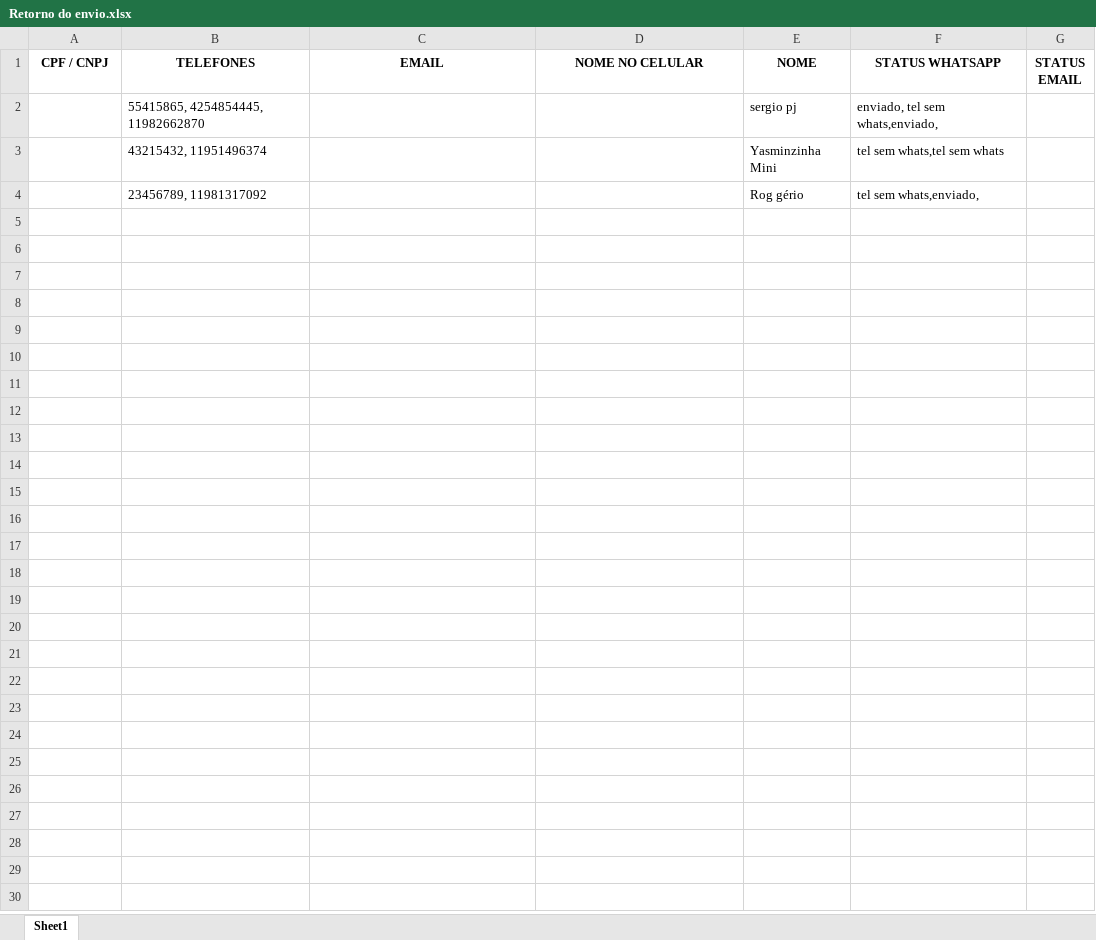
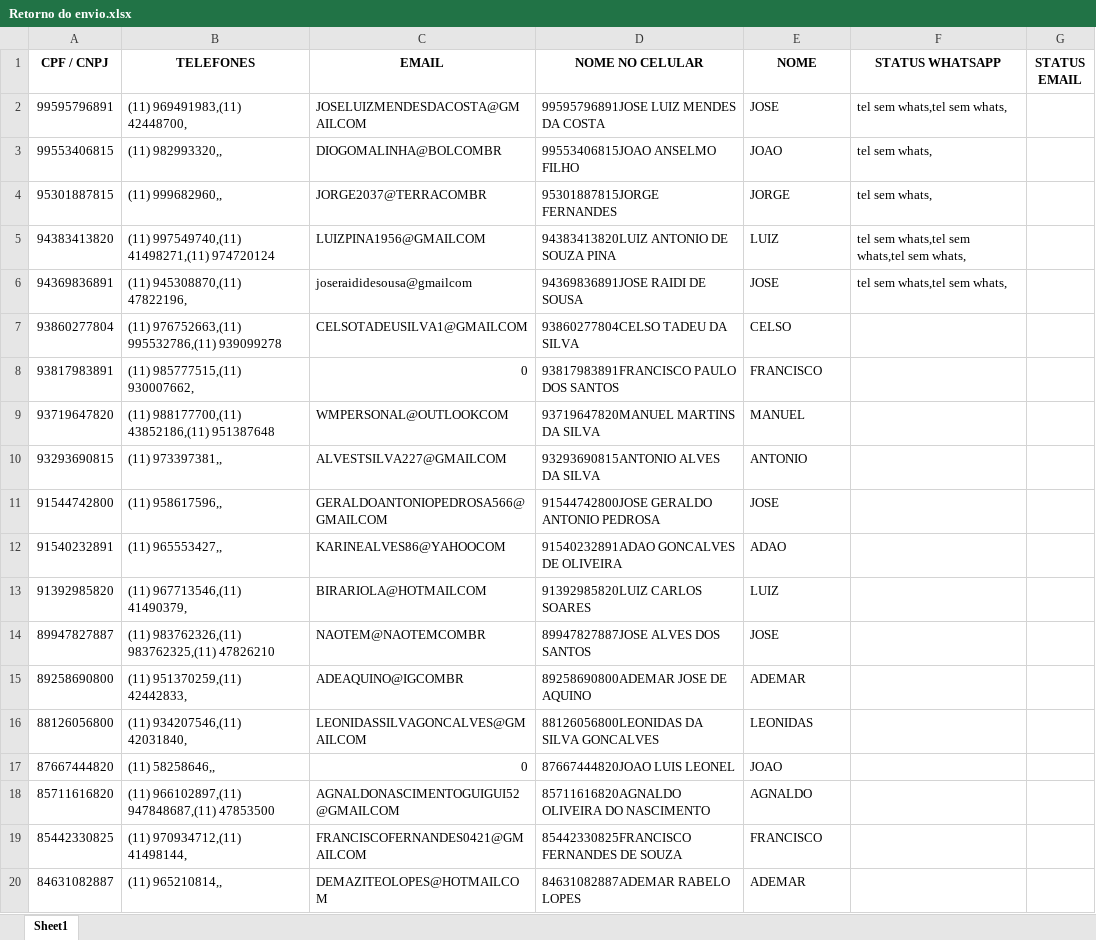
Before and after one commit to SergioCirino/span3218, an Excel workbook: Retorno do envio.xlsx, sheet Sheet1, drawn as a sheet; only a part is shown; values as stored, in another font and other column widths than the file's, no borders; removed rows and columns are numbered as before the commit, all else as after; the diff covers the shown part only; the diff names each change by its address in the sheet, - before the commit and + after, or states it on an @@ line.

```diff
--- a/Retorno do envio.xlsx (sheet Sheet1)
+++ b/Retorno do envio.xlsx (sheet Sheet1)
-row 2:  | 55415865, 4254854445, 11982662870 |  |  | sergio pj | enviado, tel sem whats,enviado,
-row 3:  | 43215432, 11951496374 |  |  | Yasminzinha Mini | tel sem whats,tel sem whats
-row 4:  | 23456789, 11981317092 |  |  | Rog gério | tel sem whats,enviado,
+row 2: 99595796891 | (11) 969491983,(11) 42448700, | JOSELUIZMENDESDACOSTA@GMAILCOM | 99595796891JOSE LUIZ MENDES DA COSTA | JOSE | tel sem whats,tel sem whats,
+row 3: 99553406815 | (11) 982993320,, | DIOGOMALINHA@BOLCOMBR | 99553406815JOAO ANSELMO FILHO | JOAO | tel sem whats,
+row 4: 95301887815 | (11) 999682960,, | JORGE2037@TERRACOMBR | 95301887815JORGE FERNANDES | JORGE | tel sem whats,
+row 5: 94383413820 | (11) 997549740,(11) 41498271,(11) 974720124 | LUIZPINA1956@GMAILCOM | 94383413820LUIZ ANTONIO DE SOUZA PINA | LUIZ | tel sem whats,tel sem whats,tel sem whats,
+row 6: 94369836891 | (11) 945308870,(11) 47822196, | joseraididesousa@gmailcom | 94369836891JOSE RAIDI DE SOUSA | JOSE | tel sem whats,tel sem whats,
+row 7: 93860277804 | (11) 976752663,(11) 995532786,(11) 939099278 | CELSOTADEUSILVA1@GMAILCOM | 93860277804CELSO TADEU DA SILVA | CELSO
+row 8: 93817983891 | (11) 985777515,(11) 930007662, | 0 | 93817983891FRANCISCO PAULO DOS SANTOS | FRANCISCO
+row 9: 93719647820 | (11) 988177700,(11) 43852186,(11) 951387648 | WMPERSONAL@OUTLOOKCOM | 93719647820MANUEL MARTINS DA SILVA | MANUEL
+row 10: 93293690815 | (11) 973397381,, | ALVESTSILVA227@GMAILCOM | 93293690815ANTONIO ALVES DA SILVA | ANTONIO
+row 11: 91544742800 | (11) 958617596,, | GERALDOANTONIOPEDROSA566@GMAILCOM | 91544742800JOSE GERALDO ANTONIO PEDROSA | JOSE
+row 12: 91540232891 | (11) 965553427,, | KARINEALVES86@YAHOOCOM | 91540232891ADAO GONCALVES DE OLIVEIRA | ADAO
+row 13: 91392985820 | (11) 967713546,(11) 41490379, | BIRARIOLA@HOTMAILCOM | 91392985820LUIZ CARLOS SOARES | LUIZ
+row 14: 89947827887 | (11) 983762326,(11) 983762325,(11) 47826210 | NAOTEM@NAOTEMCOMBR | 89947827887JOSE ALVES DOS SANTOS | JOSE
+row 15: 89258690800 | (11) 951370259,(11) 42442833, | ADEAQUINO@IGCOMBR | 89258690800ADEMAR JOSE DE AQUINO | ADEMAR
+row 16: 88126056800 | (11) 934207546,(11) 42031840, | LEONIDASSILVAGONCALVES@GMAILCOM | 88126056800LEONIDAS DA SILVA GONCALVES | LEONIDAS
+row 17: 87667444820 | (11) 58258646,, | 0 | 87667444820JOAO LUIS LEONEL | JOAO
+row 18: 85711616820 | (11) 966102897,(11) 947848687,(11) 47853500 | AGNALDONASCIMENTOGUIGUI52@GMAILCOM | 85711616820AGNALDO OLIVEIRA DO NASCIMENTO | AGNALDO
+row 19: 85442330825 | (11) 970934712,(11) 41498144, | FRANCISCOFERNANDES0421@GMAILCOM | 85442330825FRANCISCO FERNANDES DE SOUZA | FRANCISCO
+row 20: 84631082887 | (11) 965210814,, | DEMAZITEOLOPES@HOTMAILCOM | 84631082887ADEMAR RABELO LOPES | ADEMAR
```
Also changed, not shown: 38 added rows elsewhere in this sheet, base.xlsx, 2 other files.
